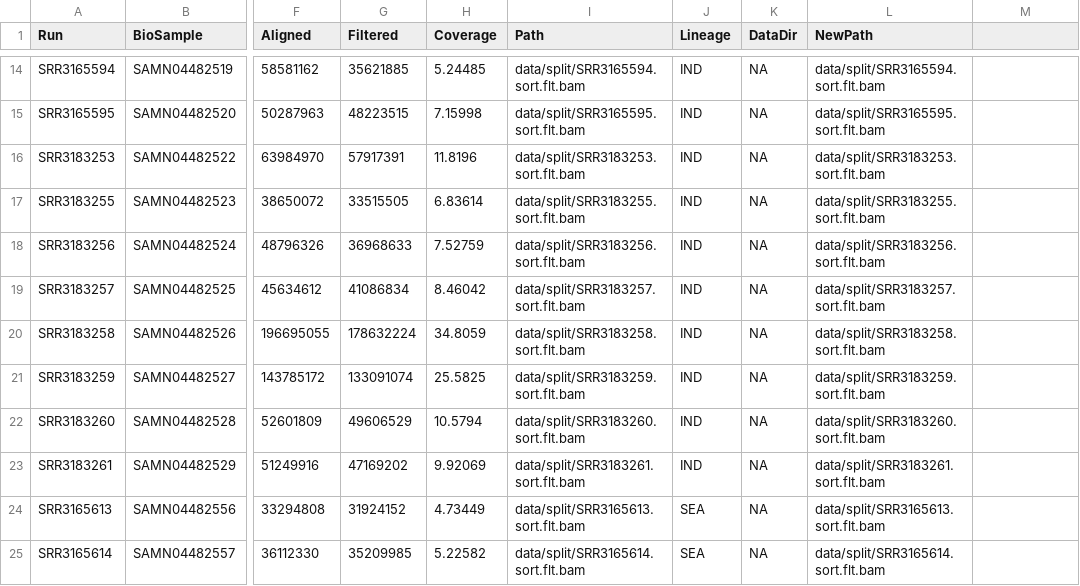
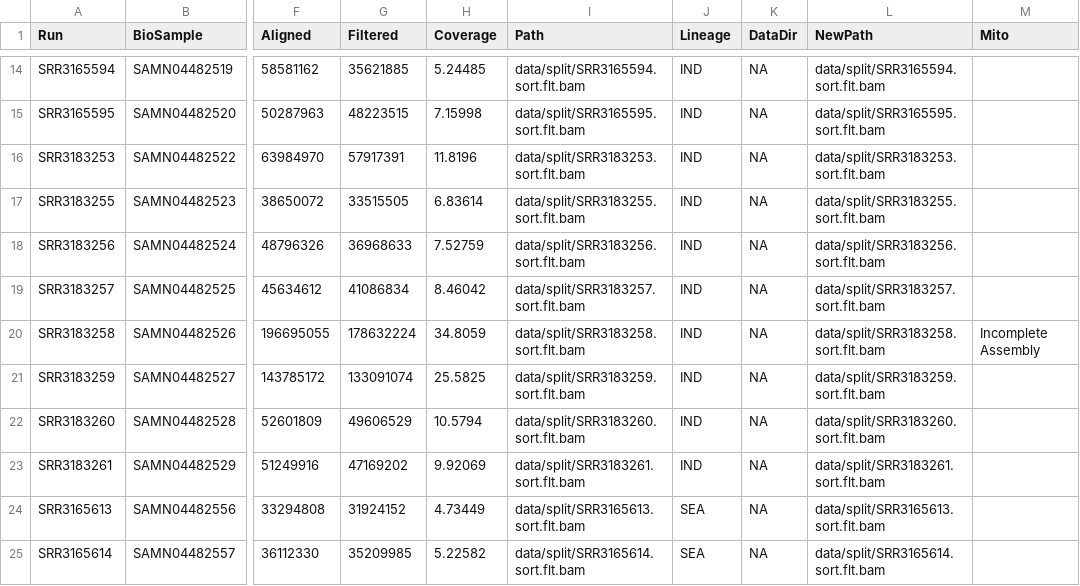
Before and after one commit to MacCampbell/lates-wgs, a CSV file: meta/m118.csv, drawn as a sheet; only a part is shown, gaps mark what is left out; the diff names each change by its address in the sheet, - before the commit and + after, or states it on an @@ line.

Commit message:
Analyzing Daly Samples

```diff
--- a/meta/m118.csv
+++ b/meta/m118.csv
-M1: (empty)
+M1: Mito
-M20 (Mito): (empty)
+M20 (Mito): Incomplete Assembly
```
Also changed, not shown: 5 other files.
